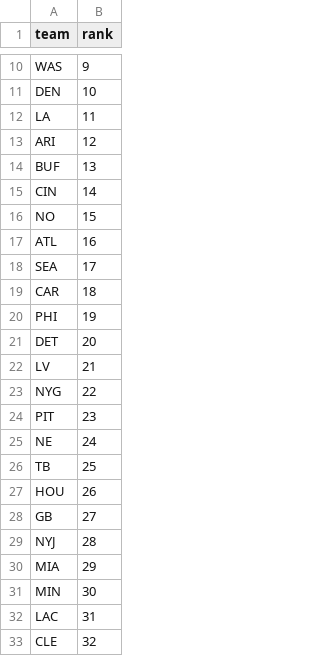
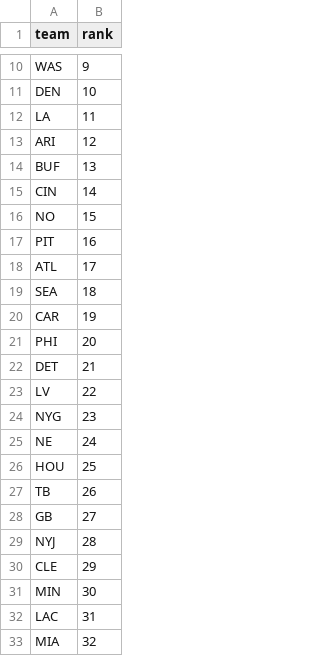
Before and after one commit to dstaggs-15/fantasymanager25, a CSV file: docs/data/raw/oline_rankings.csv, drawn as a sheet; only a part is shown, gaps mark what is left out.

```diff
--- a/docs/data/raw/oline_rankings.csv
+++ b/docs/data/raw/oline_rankings.csv
@@ -16,18 +16,18 @@ CIN,14
 NO,15
-ATL,16
-SEA,17
-CAR,18
-PHI,19
-DET,20
-LV,21
-NYG,22
-PIT,23
+PIT,16
+ATL,17
+SEA,18
+CAR,19
+PHI,20
+DET,21
+LV,22
+NYG,23
 NE,24
-TB,25
-HOU,26
+HOU,25
+TB,26
 GB,27
 NYJ,28
-MIA,29
+CLE,29
 MIN,30
 LAC,31
-CLE,32
+MIA,32
```
Also changed, not shown: docs/data/raw/schedule_raw.csv, 2 other files.
